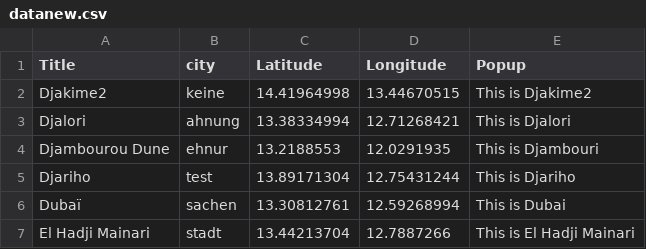
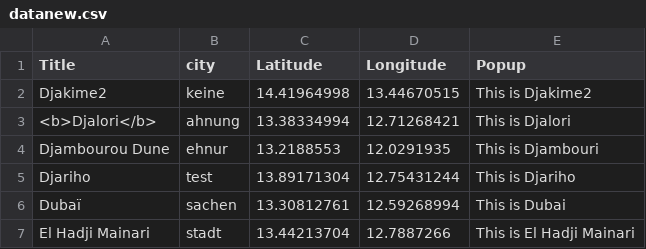
Before and after one commit to GeoSebbo/leaflet-map-simple, a CSV file: datanew.csv, drawn as a sheet.

Commit message:
Add files via upload

```diff
--- a/datanew.csv
+++ b/datanew.csv
@@ -2,3 +2,3 @@ Title,city,Latitude,Longitude,Popup
 Djakime2,keine,14.41964998,13.44670515,This is Djakime2
-Djalori,ahnung,13.38334994,12.71268421,This is Djalori
+<b>Djalori</b>,ahnung,13.38334994,12.71268421,This is Djalori
 Djambourou Dune,ehnur,13.2188553,12.0291935,This is Djambouri
```
